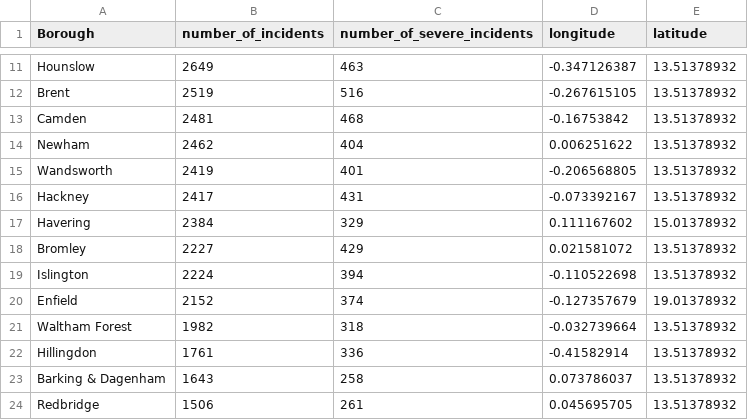
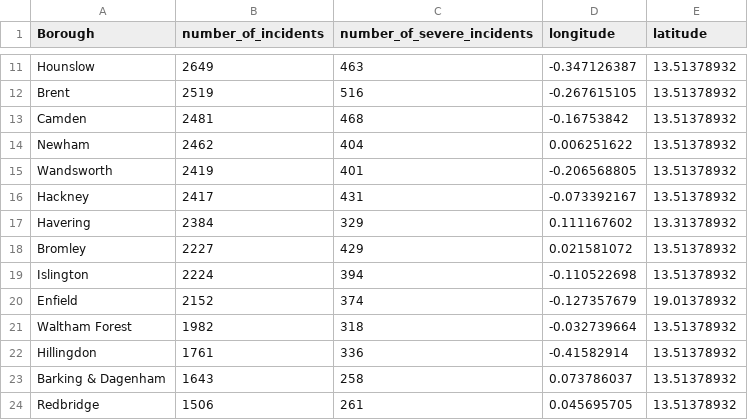
Before and after one commit to MasonLeeCity123/Data, a CSV file: CSVForQuestion1ModifiedCentroids - Copy.csv (was CSVForQuestion1ModifiedCentroids.csv), drawn as a sheet; only a part is shown, gaps mark what is left out.

```diff
--- a/CSVForQuestion1ModifiedCentroids.csv
+++ b/CSVForQuestion1ModifiedCentroids - Copy.csv
@@ -16,3 +16,3 @@ Wandsworth,2419,401,-0.206568805,13.51378932
 Hackney,2417,431,-0.073392167,13.51378932
-Havering,2384,329,0.111167602,15.01378932
+Havering,2384,329,0.111167602,13.31378932
 Bromley,2227,429,0.021581072,13.51378932
```
Also changed, not shown: 1 other file.
